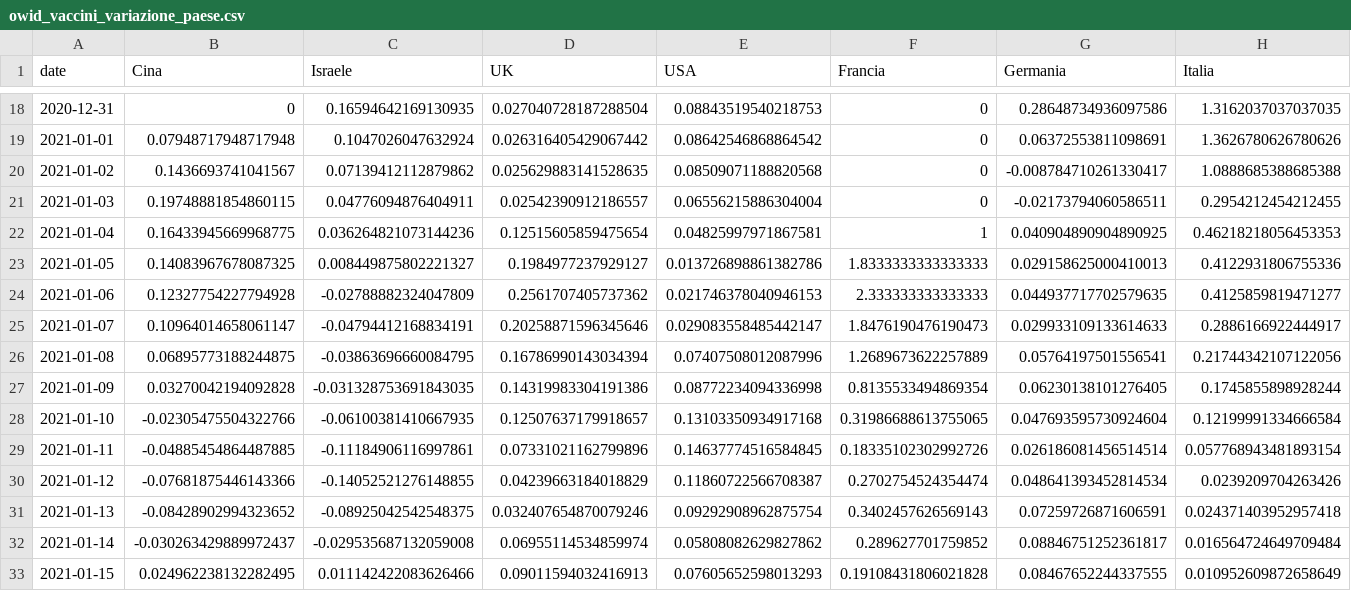
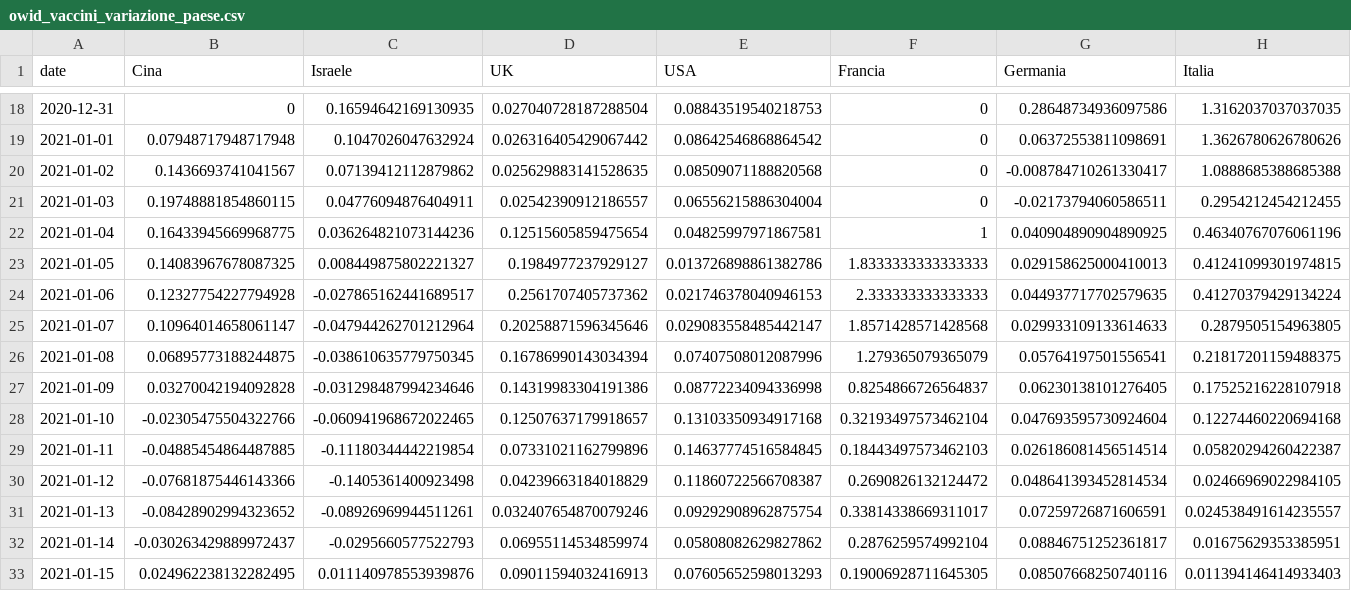
Before and after one commit to Scienzainrete/covid-19, a CSV file: owid_vaccini_variazione_paese.csv, drawn as a sheet; only a part is shown, gaps mark what is left out; the diff covers the shown part only; the diff names each change by its address in the sheet, - before the commit and + after, or states it on an @@ line.

```diff
--- a/owid_vaccini_variazione_paese.csv
+++ b/owid_vaccini_variazione_paese.csv
-H22 (Italia): 0.46218218056453353
+H22 (Italia): 0.46340767076061196
-H23 (Italia): 0.4122931806755336
+H23 (Italia): 0.41241099301974815
-C24 (Israele): -0.02788882324047809
+C24 (Israele): -0.027865162441689517
-H24 (Italia): 0.4125859819471277
+H24 (Italia): 0.41270379429134224
-C25 (Israele): -0.04794412168834191
+C25 (Israele): -0.047944262701212964
-F25 (Francia): 1.8476190476190473
+F25 (Francia): 1.8571428571428568
-H25 (Italia): 0.2886166922444917
+H25 (Italia): 0.2879505154963805
-C26 (Israele): -0.03863696660084795
+C26 (Israele): -0.038610635779750345
-F26 (Francia): 1.2689673622257889
+F26 (Francia): 1.279365079365079
-H26 (Italia): 0.21744342107122056
+H26 (Italia): 0.21817201159488375
-C27 (Israele): -0.031328753691843035
+C27 (Israele): -0.031298487994234646
-F27 (Francia): 0.8135533494869354
+F27 (Francia): 0.8254866726564837
-H27 (Italia): 0.1745855898928244
+H27 (Italia): 0.17525216228107918
-C28 (Israele): -0.06100381410667935
+C28 (Israele): -0.060941968672022465
-F28 (Francia): 0.31986688613755065
+F28 (Francia): 0.32193497573462104
-H28 (Italia): 0.12199991334666584
+H28 (Italia): 0.12274460220694168
-C29 (Israele): -0.11184906116997861
+C29 (Israele): -0.11180344442219854
-F29 (Francia): 0.18335102302992726
+F29 (Francia): 0.18443497573462103
-H29 (Italia): 0.057768943481893154
+H29 (Italia): 0.05820294260422387
-C30 (Israele): -0.14052521276148855
+C30 (Israele): -0.1405361400923498
-F30 (Francia): 0.2702754524354474
+F30 (Francia): 0.2690826132124472
-H30 (Italia): 0.0239209704263426
+H30 (Italia): 0.02466969022984105
-C31 (Israele): -0.08925042542548375
+C31 (Israele): -0.08926969944511261
-F31 (Francia): 0.3402457626569143
+F31 (Francia): 0.33814338669311017
-H31 (Italia): 0.024371403952957418
+H31 (Italia): 0.024538491614235557
-C32 (Israele): -0.029535687132059008
+C32 (Israele): -0.0295660577522793
-F32 (Francia): 0.289627701759852
+F32 (Francia): 0.2876259574992104
-H32 (Italia): 0.016564724649709484
+H32 (Italia): 0.01675629353385951
-C33 (Israele): 0.011142422083626466
+C33 (Israele): 0.011140978553939876
-F33 (Francia): 0.19108431806021828
+F33 (Francia): 0.19006928711645305
-G33 (Germania): 0.08467652244337555
+G33 (Germania): 0.08507668250740116
-H33 (Italia): 0.010952609872658649
+H33 (Italia): 0.011394146414933403
```
Also changed, not shown: 1 added row and 48 edited cells elsewhere in this file, owid_vaccini_paese.csv.
